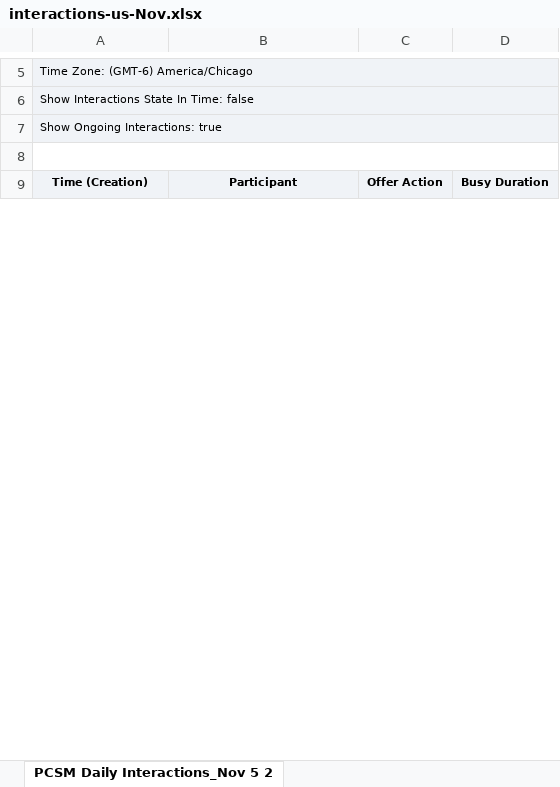
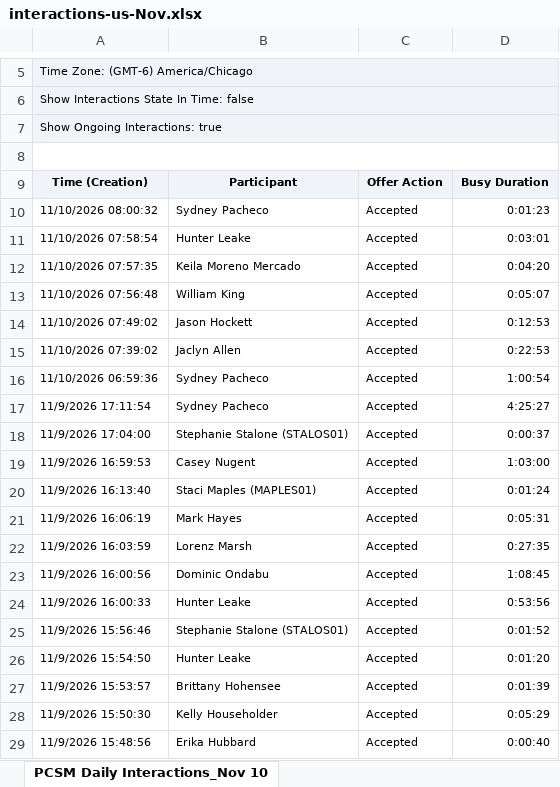
Before and after one commit to timramosthryv/pcsmtalktime, an Excel workbook: data/interactions-us-Nov.xlsx, sheet PCSM Daily Interactions_Nov 10, drawn as a sheet; only a part is shown, gaps mark what is left out; values as stored, in another font and other column widths than the file's, no borders; the diff covers the shown part only; the diff names each change by its address in the sheet, - before the commit and + after, or states it on an @@ line.

```diff
--- a/data/interactions-us-Nov.xlsx (sheet PCSM Daily Interactions_Nov 10)
+++ b/data/interactions-us-Nov.xlsx (sheet PCSM Daily Interactions_Nov 10)
-sheet tab: PCSM Daily Interactions_Nov 5 2
+sheet tab: PCSM Daily Interactions_Nov 10
+row 10: 11/10/2026 08:00:32 | Sydney Pacheco | Accepted | 0:01:23
+row 11: 11/10/2026 07:58:54 | Hunter Leake | Accepted | 0:03:01
+row 12: 11/10/2026 07:57:35 | Keila Moreno Mercado | Accepted | 0:04:20
+row 13: 11/10/2026 07:56:48 | William King | Accepted | 0:05:07
+row 14: 11/10/2026 07:49:02 | Jason Hockett | Accepted | 0:12:53
+row 15: 11/10/2026 07:39:02 | Jaclyn Allen | Accepted | 0:22:53
+row 16: 11/10/2026 06:59:36 | Sydney Pacheco | Accepted | 1:00:54
+row 17: 11/9/2026 17:11:54 | Sydney Pacheco | Accepted | 4:25:27
+row 18: 11/9/2026 17:04:00 | Stephanie Stalone (STALOS01) | Accepted | 0:00:37
+row 19: 11/9/2026 16:59:53 | Casey Nugent | Accepted | 1:03:00
+row 20: 11/9/2026 16:13:40 | Staci Maples (MAPLES01) | Accepted | 0:01:24
+row 21: 11/9/2026 16:06:19 | Mark Hayes | Accepted | 0:05:31
+row 22: 11/9/2026 16:03:59 | Lorenz Marsh | Accepted | 0:27:35
+row 23: 11/9/2026 16:00:56 | Dominic Ondabu | Accepted | 1:08:45
+row 24: 11/9/2026 16:00:33 | Hunter Leake | Accepted | 0:53:56
+row 25: 11/9/2026 15:56:46 | Stephanie Stalone (STALOS01) | Accepted | 0:01:52
+row 26: 11/9/2026 15:54:50 | Hunter Leake | Accepted | 0:01:20
+row 27: 11/9/2026 15:53:57 | Brittany Hohensee | Accepted | 0:01:39
+row 28: 11/9/2026 15:50:30 | Kelly Householder | Accepted | 0:05:29
+row 29: 11/9/2026 15:48:56 | Erika Hubbard | Accepted | 0:00:40
```
Also changed, not shown: 469 added rows and 15 edited cells elsewhere in this sheet, data/handling-aus-Nov.xlsx, data/handling-us-Nov.xlsx, 4 other files.
